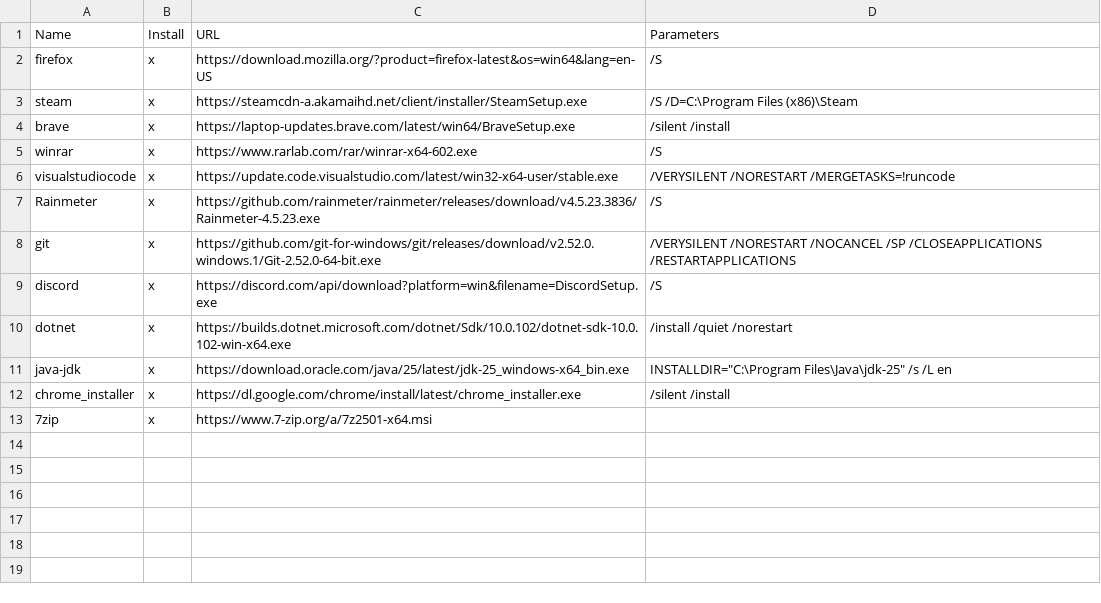
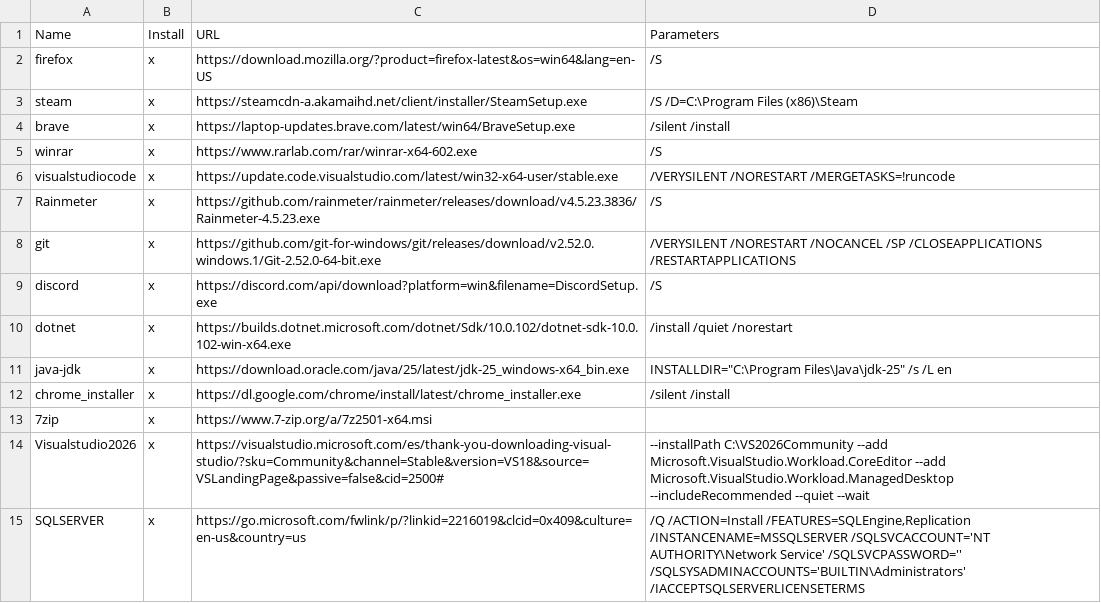
Before and after one commit to FierSet/windows-massive-download-install-programs, a CSV file: programlist.csv, drawn as a sheet; the diff names each change by its address in the sheet, - before the commit and + after, or states it on an @@ line.

Commit message:
update CSV

```diff
--- a/programlist.csv
+++ b/programlist.csv
+row 14: Visualstudio2026 | x | https://visualstudio.microsoft.com/es/thank-you-downloading-visual-studio/?sku=Community&channel=Stable&version=VS18&source=VSLandingPage&passive=false&cid=2500# | --installPath C:\VS2026Community --add Microsoft.VisualStudio.Workload.CoreEditor --add Microsoft.VisualStudio.Workload.ManagedDesktop --includeRecommended --quiet --wait
+row 15: SQLSERVER | x | https://go.microsoft.com/fwlink/p/?linkid=2216019&clcid=0x409&culture=en-us&country=us | /Q /ACTION=Install /FEATURES=SQLEngine,Replication /INSTANCENAME=MSSQLSERVER /SQLSVCACCOUNT='NT AUTHORITY\Network Service' /SQLSVCPASSWORD='' /SQLSYSADMINACCOUNTS='BUILTIN\Administrators' /IACCEPTSQLSERVERLICENSETERMS
```
